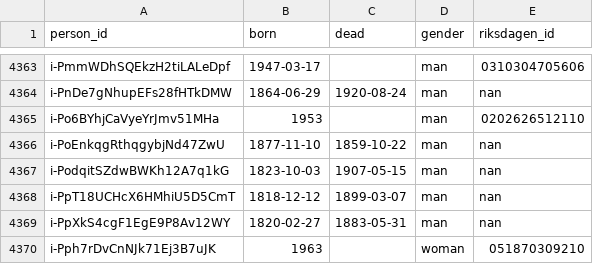
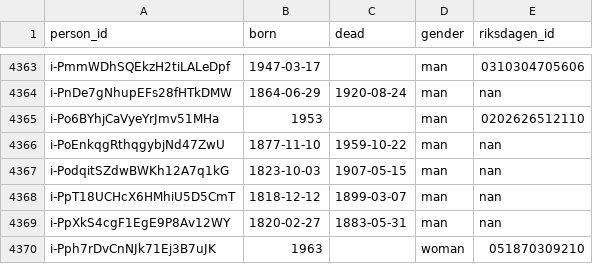
Before and after one commit to swerik-project/riksdagen-persons, a CSV file: data/person.csv, drawn as a sheet; only a part is shown, gaps mark what is left out.

Commit message:
fix: death date typo 1859->1959

```diff
--- a/data/person.csv
+++ b/data/person.csv
@@ -4365,3 +4365,3 @@ i-PnDe7gNhupEFs28fHTkDMW,1864-06-29,1920-08-24,man,nan
 i-Po6BYhjCaVyeYrJmv51MHa,1953,,man,0202626512110
-i-PoEnkqgRthqgybjNd47ZwU,1877-11-10,1859-10-22,man,nan
+i-PoEnkqgRthqgybjNd47ZwU,1877-11-10,1959-10-22,man,nan
 i-PodqitSZdwBWKh12A7q1kG,1823-10-03,1907-05-15,man,nan
```
